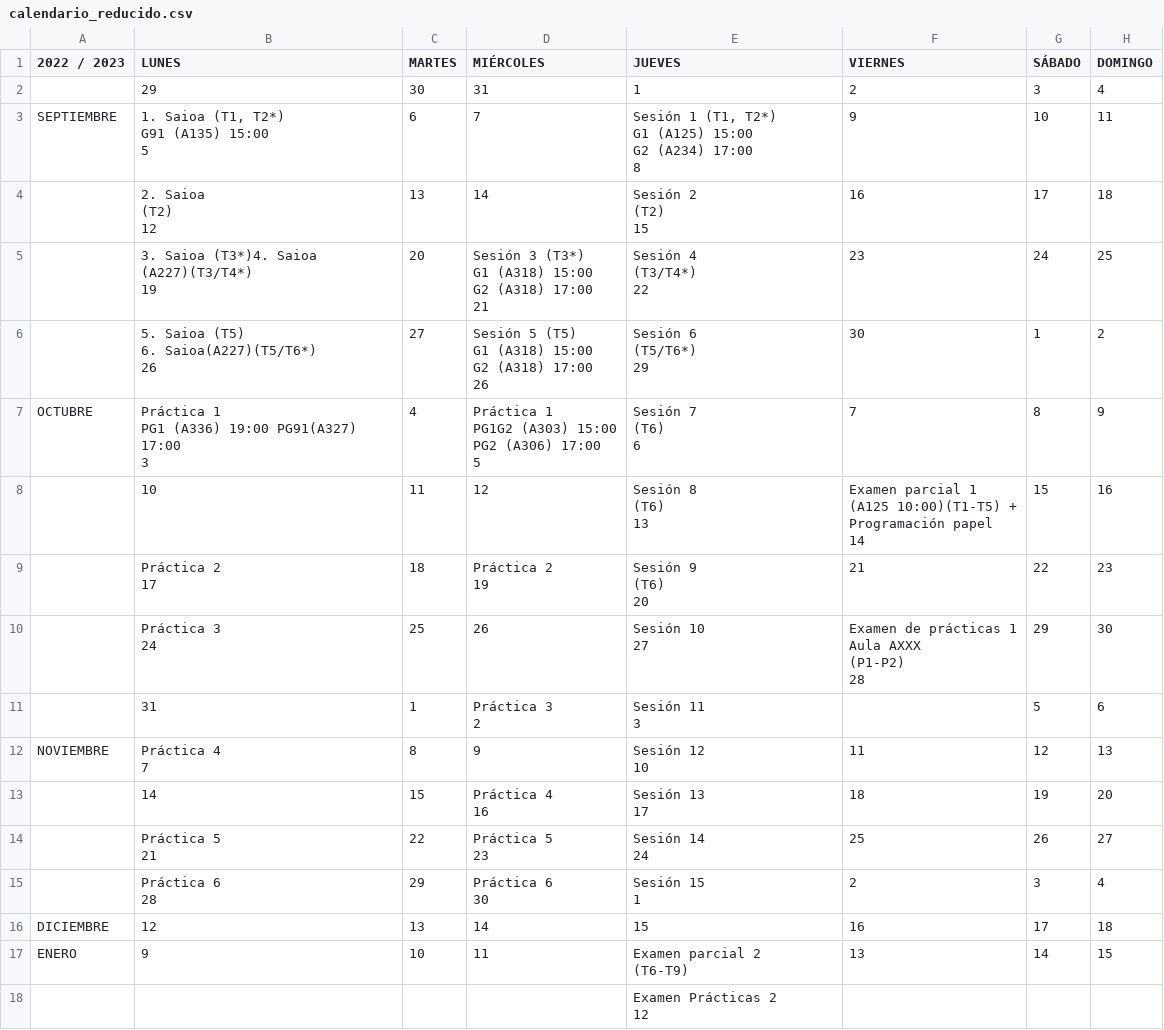
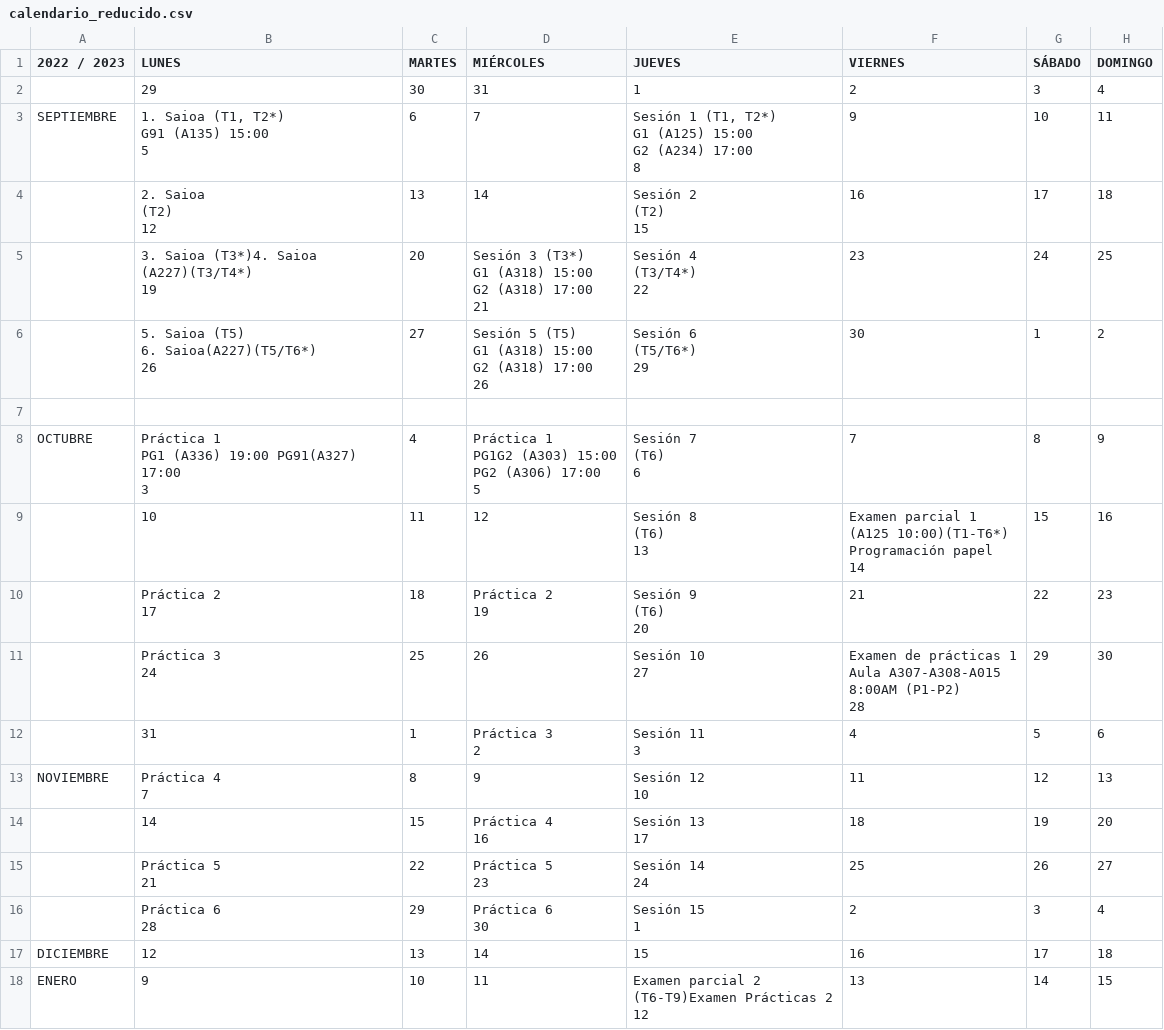
Before and after one commit to kandido/kandido.github.io, a CSV file: images/calendario_reducido.csv, drawn as a sheet; removed rows and columns are numbered as before the commit, all else as after; ↵ is a line break in a cell; the diff names each change by its address in the sheet, - before the commit and + after, or states it on an @@ line.

```diff
--- a/images/calendario_reducido.csv
+++ b/images/calendario_reducido.csv
+row 7: (empty)
-F9 (VIERNES): …1 ↵ (A125 10:00)(T1-T5) + ↵ Programación papel…
+F9 (VIERNES): …1 ↵ (A125 10:00)(T1-T6*) ↵ Programación papel…
-F11 (VIERNES): …1 ↵ Aula AXXX ↵ (P1-P2) ↵ 28
+F11 (VIERNES): …1 ↵ Aula A307-A308-A015 ↵ 8:00AM (P1-P2) ↵ 28
-F12 (VIERNES): (empty)
+F12 (VIERNES): 4
-E18 (JUEVES): Examen parcial 2 ↵ (T6-T9)
+E18 (JUEVES): Examen parcial 2 ↵ (T6-T9)Examen Prácticas 2 ↵ 12
-row 18:  |  |  |  | Examen Prácticas 2 ↵ 12
```
Also changed, not shown: 45 other files.
